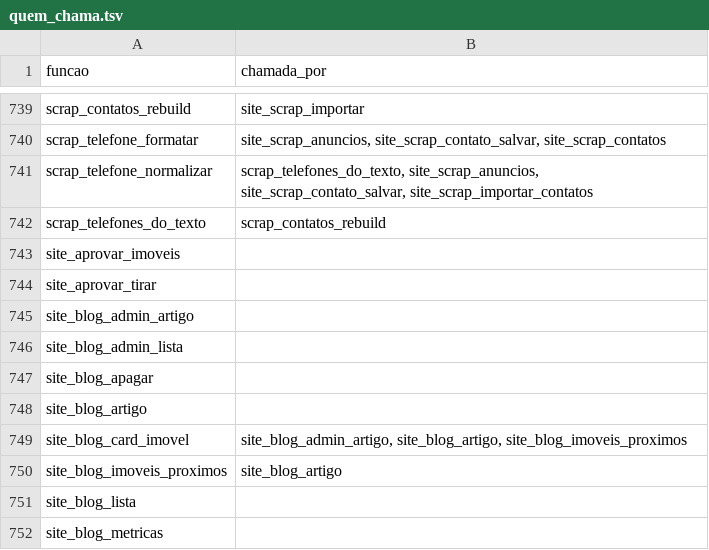
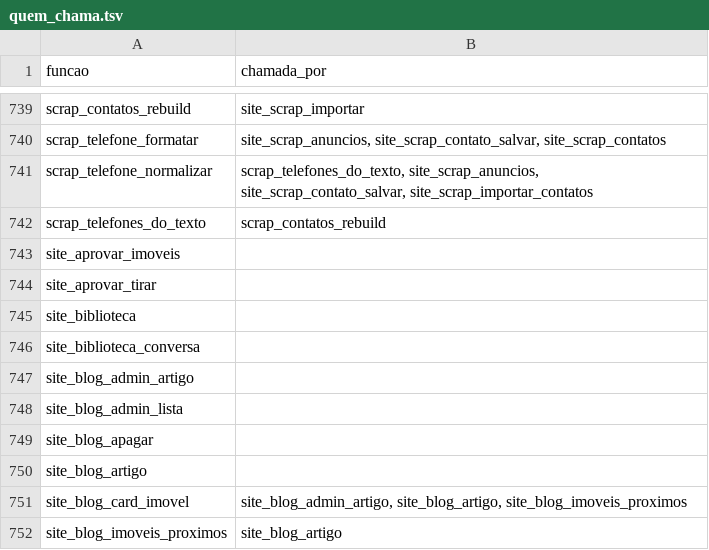
Before and after one commit to pvlservicos-collab/nayia, a TSV file: producao/quem_chama.tsv, drawn as a sheet; only a part is shown, gaps mark what is left out; the shorter side is filled out with more unchanged rows.

```diff
--- a/producao/quem_chama.tsv
+++ b/producao/quem_chama.tsv
@@ -744,2 +744,4 @@ site_aprovar_imoveis
 site_aprovar_tirar	
+site_biblioteca	
+site_biblioteca_conversa	
 site_blog_admin_artigo	
```
Also changed, not shown: 6 other files.
